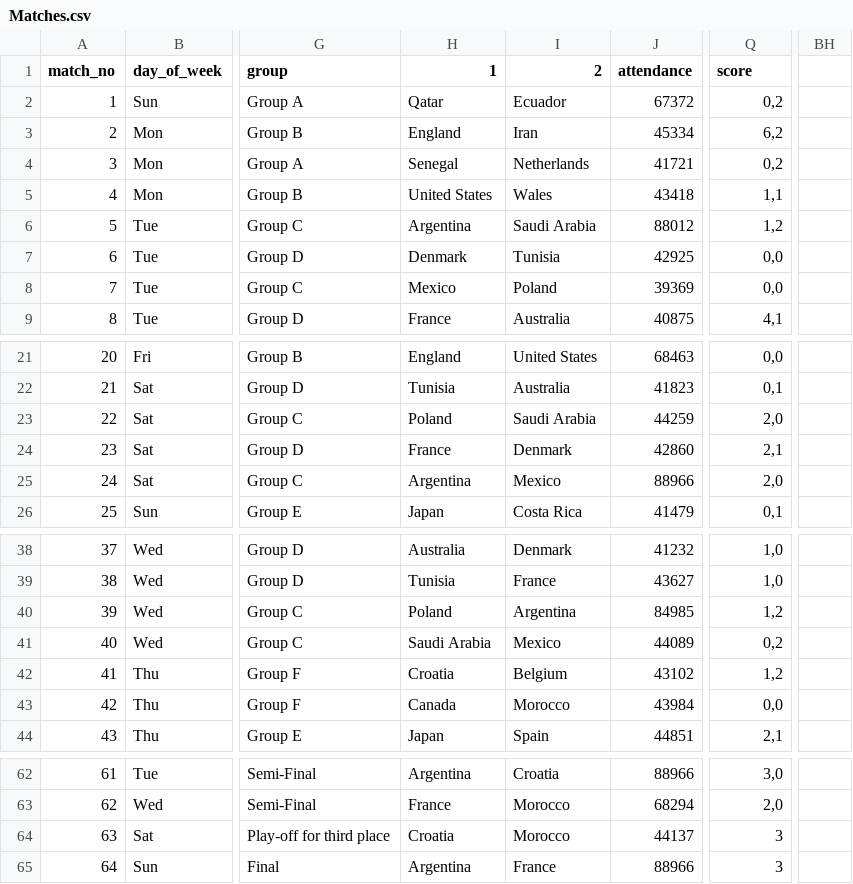
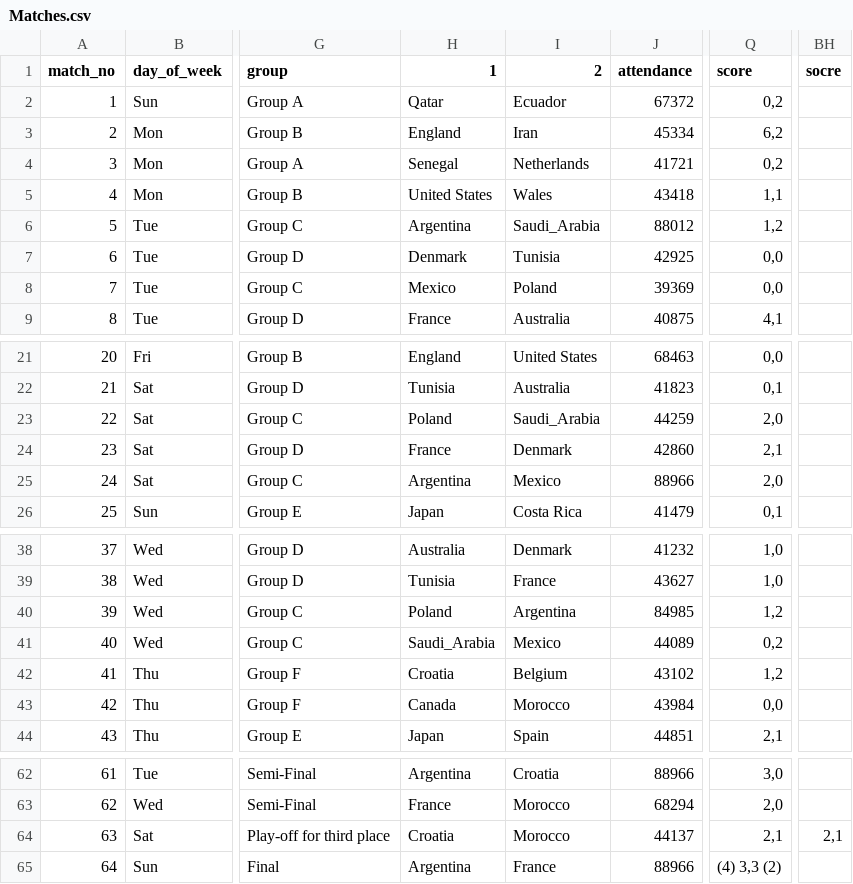
Before and after one commit to lromeror/Group_Slytheryn, a CSV file: DASHBOARD/assets/datas/Matches.csv, drawn as a sheet; only a part is shown, gaps mark what is left out; the diff names each change by its address in the sheet, - before the commit and + after, or states it on an @@ line.

```diff
--- a/DASHBOARD/assets/datas/Matches.csv
+++ b/DASHBOARD/assets/datas/Matches.csv
-BH1: (empty)
+BH1: socre
-I6 (2): Saudi Arabia
+I6 (2): Saudi_Arabia
-I23 (2): Saudi Arabia
+I23 (2): Saudi_Arabia
-H41 (1): Saudi Arabia
+H41 (1): Saudi_Arabia
-Q64 (score): 3
+Q64 (score): 2,1
-BH64 (socre): (empty)
+BH64 (socre): 2,1
-Q65 (score): 3
+Q65 (score): (4) 3,3 (2)
```
Also changed, not shown: DASHBOARD/assets/datas/data_teamsCup.csv, 2 other files.
